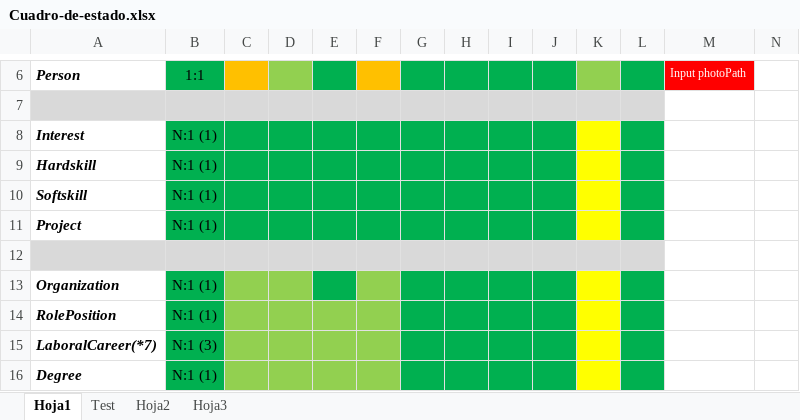
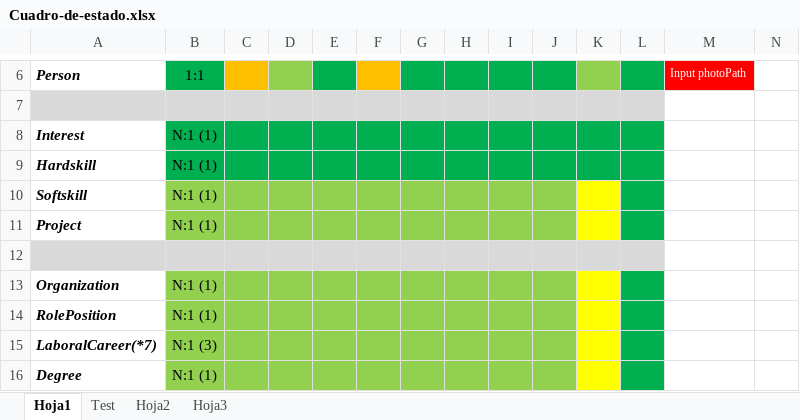
Before and after one commit to waldrom68/PortFolio, an Excel workbook: Cuadro-de-estado.xlsx, sheet Hoja1, drawn as a sheet; only a part is shown, gaps mark what is left out; values as stored, in another font and other column widths than the file's, no borders; the diff covers the shown part only; the diff names each change by its address in the sheet, - before the commit and + after, or states it on an @@ line.

```diff
--- a/Cuadro-de-estado.xlsx (sheet Hoja1)
+++ b/Cuadro-de-estado.xlsx (sheet Hoja1)
-K8:K9 fill: #FFFF00
+K8:K9 fill: #00B050
-B10:J11 fill: #00B050
+B10:J11 fill: #92D050
-B13:B16 fill: #00B050
+B13:B16 fill: #92D050
-E13 fill: #00B050
+E13 fill: #92D050
-G13:J16 fill: #00B050
+G13:J16 fill: #92D050
```
Also changed, not shown: 1 edited cell and cell formats elsewhere in this sheet, 13 other files.
